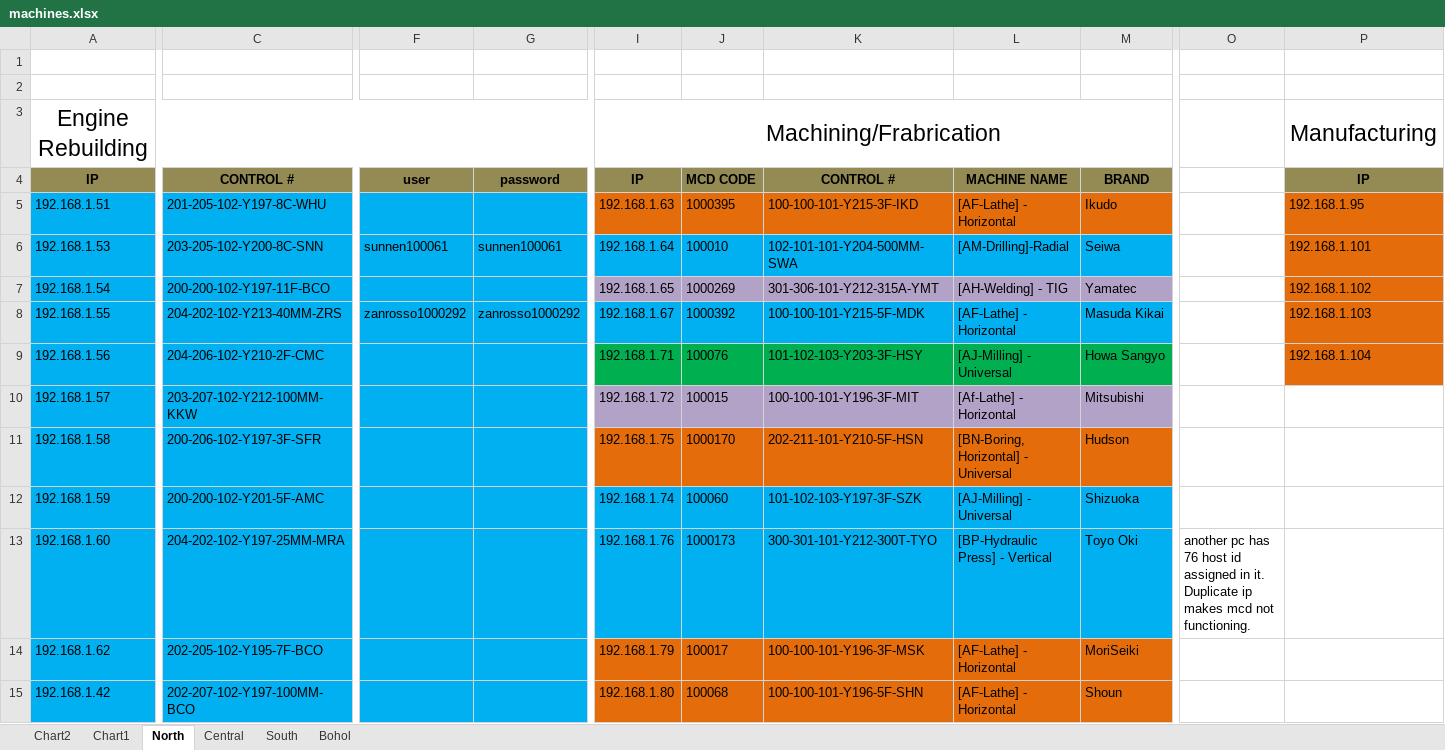
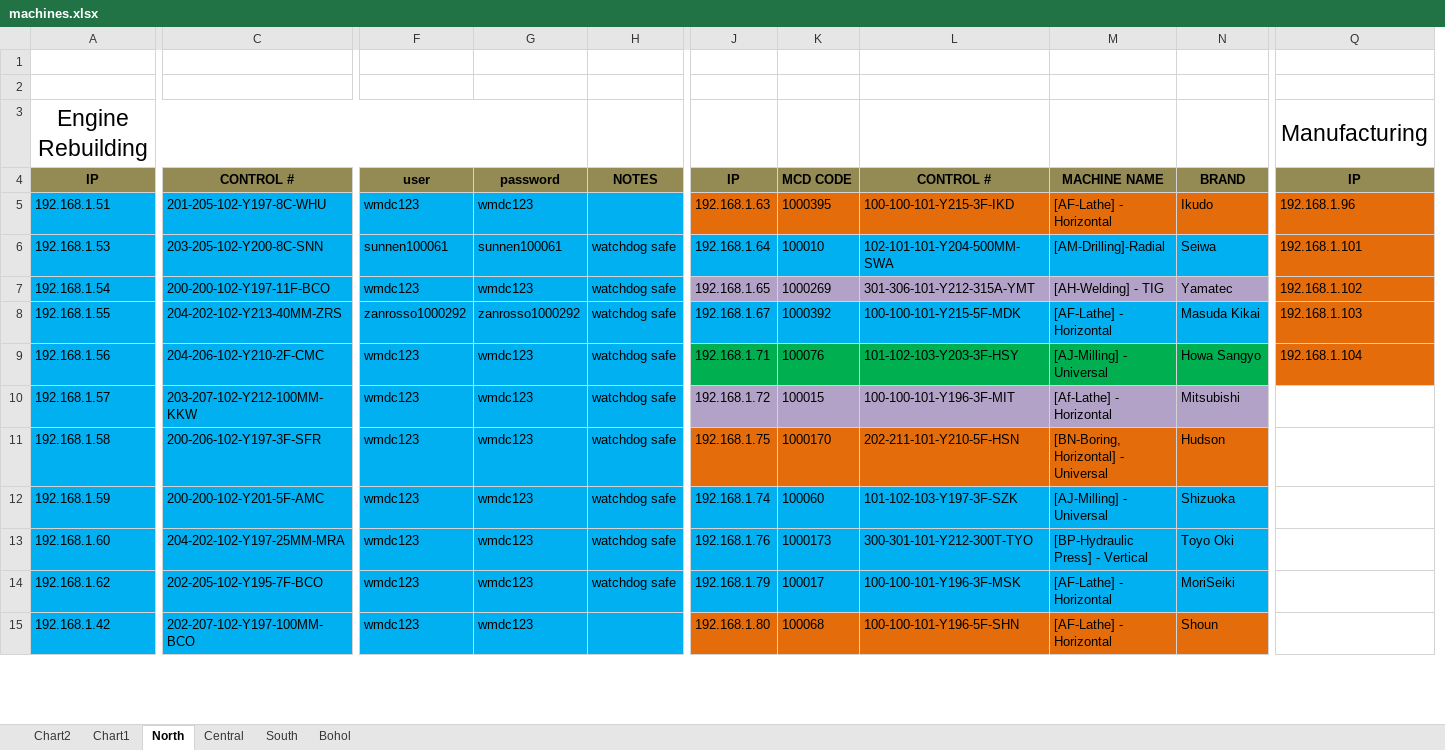
Before and after one commit to dr0psh0t/iotesp8266, an Excel workbook: machines.xlsx, sheet North, drawn as a sheet; only a part is shown, gaps mark what is left out; values as stored, in another font and other column widths than the file's, no borders; removed rows and columns are numbered as before the commit, all else as after; the diff covers the shown part only; the diff names each change by its address in the sheet, - before the commit and + after, or states it on an @@ line.

```diff
--- a/machines.xlsx (sheet North)
+++ b/machines.xlsx (sheet North)
+column H, rows 4-14: NOTES |  | watchdog safe | watchdog safe | watchdog safe | watchdog safe | watchdog safe | watchdog safe | watchdog safe | watchdog safe | watchdog safe
-column O, row 13: another pc has 76 host id assigned in it. Duplicate ip makes mcd not functioning.
-J3: Machining/Frabrication
+J3: (empty)
-I3:N3 merged
-F5: (empty)
+F5: wmdc123
-G5: (empty)
+G5: wmdc123
-Q5: 192.168.1.95
+Q5: 192.168.1.96
-F7: (empty)
+F7: wmdc123
-G7: (empty)
+G7: wmdc123
-F9:F15: (empty)
+F9:F15: wmdc123
-G9:G15: (empty)
+G9:G15: wmdc123
-J14:N14 fill: #E46C0A
+J14:N14 fill: #00B0F0
```
Also changed, not shown: 3 added rows, 1 added column, 16 edited cells and cell formats elsewhere in this sheet, charts or pictures, 3 other files.
